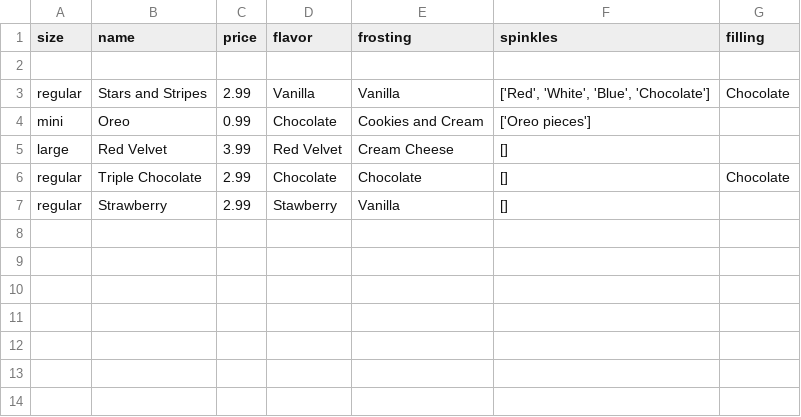
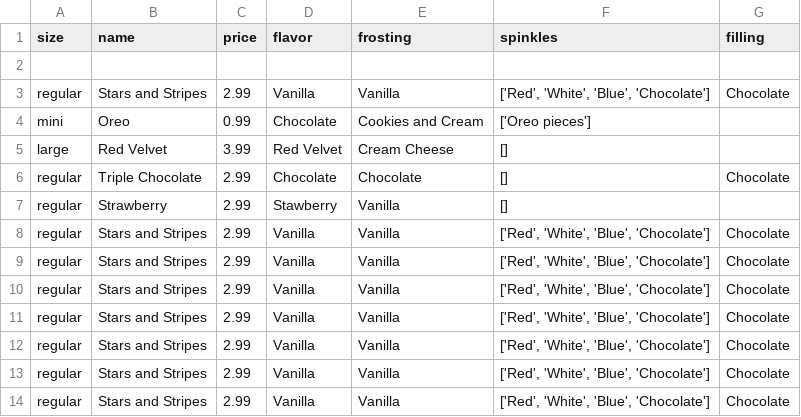
Before and after one commit to TaggartSalisbury06/python-unit-2, a CSV file: order.csv, drawn as a sheet.

Commit message:
added some features to orders

```diff
--- a/order.csv
+++ b/order.csv
@@ -7 +7,8 @@ regular,Triple Chocolate,2.99,Chocolate,Chocolate,[],Chocolate
 regular,Strawberry,2.99,Stawberry,Vanilla,[],
+regular,Stars and Stripes,2.99,Vanilla,Vanilla,"['Red', 'White', 'Blue', 'Chocolate']",Chocolate
+regular,Stars and Stripes,2.99,Vanilla,Vanilla,"['Red', 'White', 'Blue', 'Chocolate']",Chocolate
+regular,Stars and Stripes,2.99,Vanilla,Vanilla,"['Red', 'White', 'Blue', 'Chocolate']",Chocolate
+regular,Stars and Stripes,2.99,Vanilla,Vanilla,"['Red', 'White', 'Blue', 'Chocolate']",Chocolate
+regular,Stars and Stripes,2.99,Vanilla,Vanilla,"['Red', 'White', 'Blue', 'Chocolate']",Chocolate
+regular,Stars and Stripes,2.99,Vanilla,Vanilla,"['Red', 'White', 'Blue', 'Chocolate']",Chocolate
+regular,Stars and Stripes,2.99,Vanilla,Vanilla,"['Red', 'White', 'Blue', 'Chocolate']",Chocolate
```
Also changed, not shown: 2 other files.
